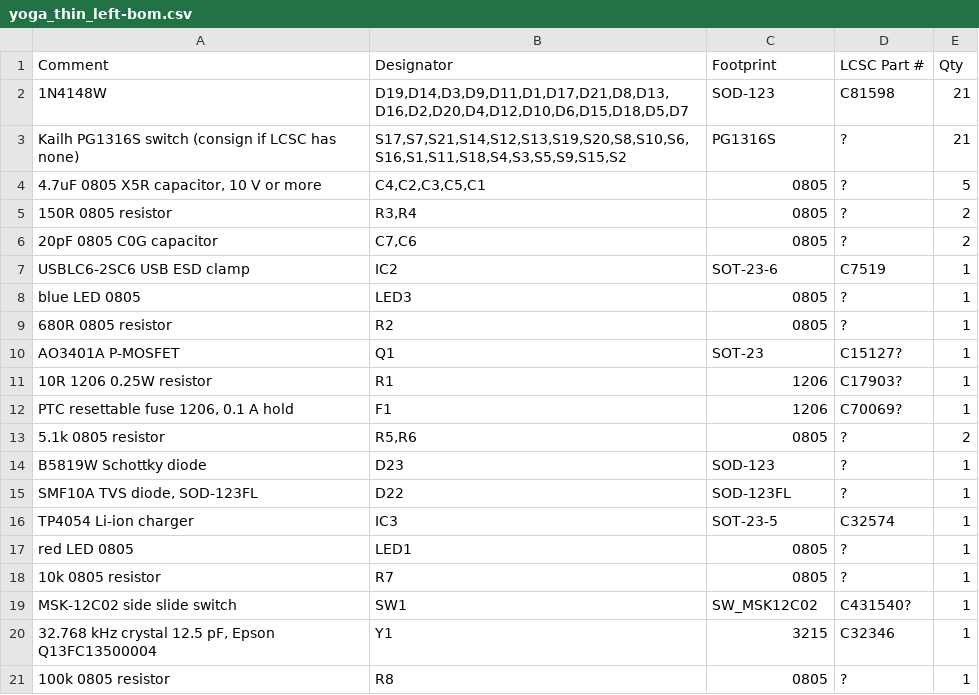
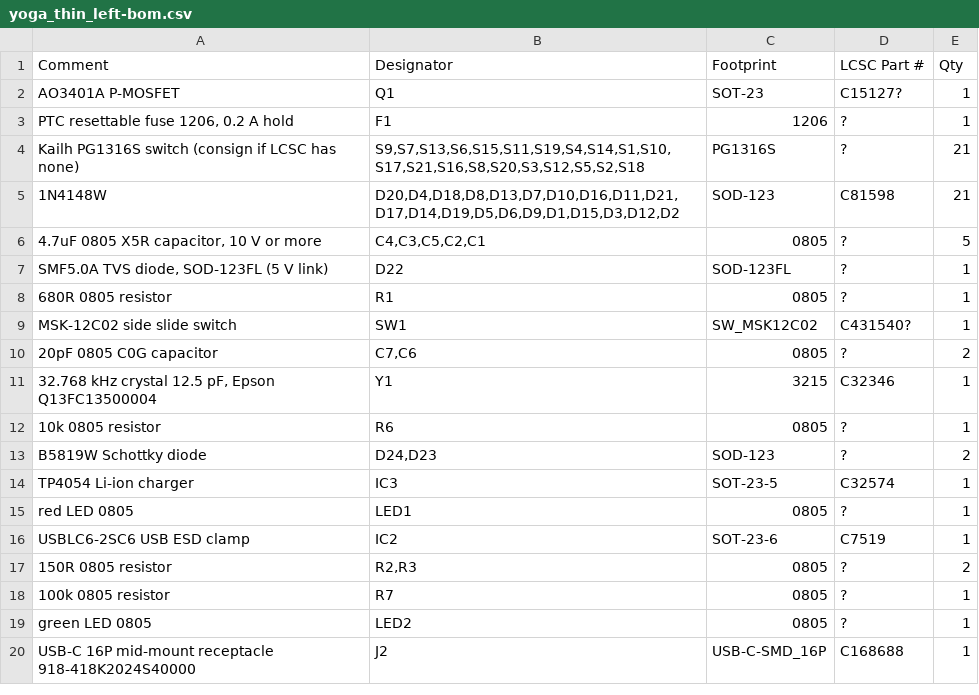
Before and after one commit to BlaiseRideout/Yoga-Split-Keyboard, a CSV file: pcb-thin/fab/yoga_thin_left-bom.csv, drawn as a sheet; only a part is shown; the diff covers the shown part only.

```diff
--- a/pcb-thin/fab/yoga_thin_left-bom.csv
+++ b/pcb-thin/fab/yoga_thin_left-bom.csv
@@ -1,21 +1,20 @@
 Comment,Designator,Footprint,LCSC Part #,Qty
-1N4148W,"D19,D14,D3,D9,D11,D1,D17,D21,D8,D13,D16,D2,D20,D4,D12,D10,D6,D15,D18,D5,D7",SOD-123,C81598,21
-Kailh PG1316S switch (consign if LCSC has none),"S17,S7,S21,S14,S12,S13,S19,S20,S8,S10,S6,S16,S1,S11,S18,S4,S3,S5,S9,S15,S2",PG1316S,?,21
-"4.7uF 0805 X5R capacitor, 10 V or more","C4,C2,C3,C5,C1",0805,?,5
-150R 0805 resistor,"R3,R4",0805,?,2
+AO3401A P-MOSFET,Q1,SOT-23,C15127?,1
+"PTC resettable fuse 1206, 0.2 A hold",F1,1206,?,1
+Kailh PG1316S switch (consign if LCSC has none),"S9,S7,S13,S6,S15,S11,S19,S4,S14,S1,S10,S17,S21,S16,S8,S20,S3,S12,S5,S2,S18",PG1316S,?,21
+1N4148W,"D20,D4,D18,D8,D13,D7,D10,D16,D11,D21,D17,D14,D19,D5,D6,D9,D1,D15,D3,D12,D2",SOD-123,C81598,21
+"4.7uF 0805 X5R capacitor, 10 V or more","C4,C3,C5,C2,C1",0805,?,5
+"SMF5.0A TVS diode, SOD-123FL (5 V link)",D22,SOD-123FL,?,1
+680R 0805 resistor,R1,0805,?,1
+MSK-12C02 side slide switch,SW1,SW_MSK12C02,C431540?,1
 20pF 0805 C0G capacitor,"C7,C6",0805,?,2
-USBLC6-2SC6 USB ESD clamp,IC2,SOT-23-6,C7519,1
-blue LED 0805,LED3,0805,?,1
-680R 0805 resistor,R2,0805,?,1
-AO3401A P-MOSFET,Q1,SOT-23,C15127?,1
-10R 1206 0.25W resistor,R1,1206,C17903?,1
-"PTC resettable fuse 1206, 0.1 A hold",F1,1206,C70069?,1
-5.1k 0805 resistor,"R5,R6",0805,?,2
-B5819W Schottky diode,D23,SOD-123,?,1
-"SMF10A TVS diode, SOD-123FL",D22,SOD-123FL,?,1
+"32.768 kHz crystal 12.5 pF, Epson Q13FC13500004",Y1,3215,C32346,1
+10k 0805 resistor,R6,0805,?,1
+B5819W Schottky diode,"D24,D23",SOD-123,?,2
 TP4054 Li-ion charger,IC3,SOT-23-5,C32574,1
 red LED 0805,LED1,0805,?,1
-10k 0805 resistor,R7,0805,?,1
-MSK-12C02 side slide switch,SW1,SW_MSK12C02,C431540?,1
-"32.768 kHz crystal 12.5 pF, Epson Q13FC13500004",Y1,3215,C32346,1
-100k 0805 resistor,R8,0805,?,1
+USBLC6-2SC6 USB ESD clamp,IC2,SOT-23-6,C7519,1
+150R 0805 resistor,"R2,R3",0805,?,2
+100k 0805 resistor,R7,0805,?,1
+green LED 0805,LED2,0805,?,1
+USB-C 16P mid-mount receptacle 918-418K2024S40000,J2,USB-C-SMD_16P,C168688,1
```
Also changed, not shown: 1 added row elsewhere in this file, pcb-thin/fab/yoga_thin_left-cpl.csv, pcb-thin/fab/yoga_thin_right-bom.csv, 19 other files.
